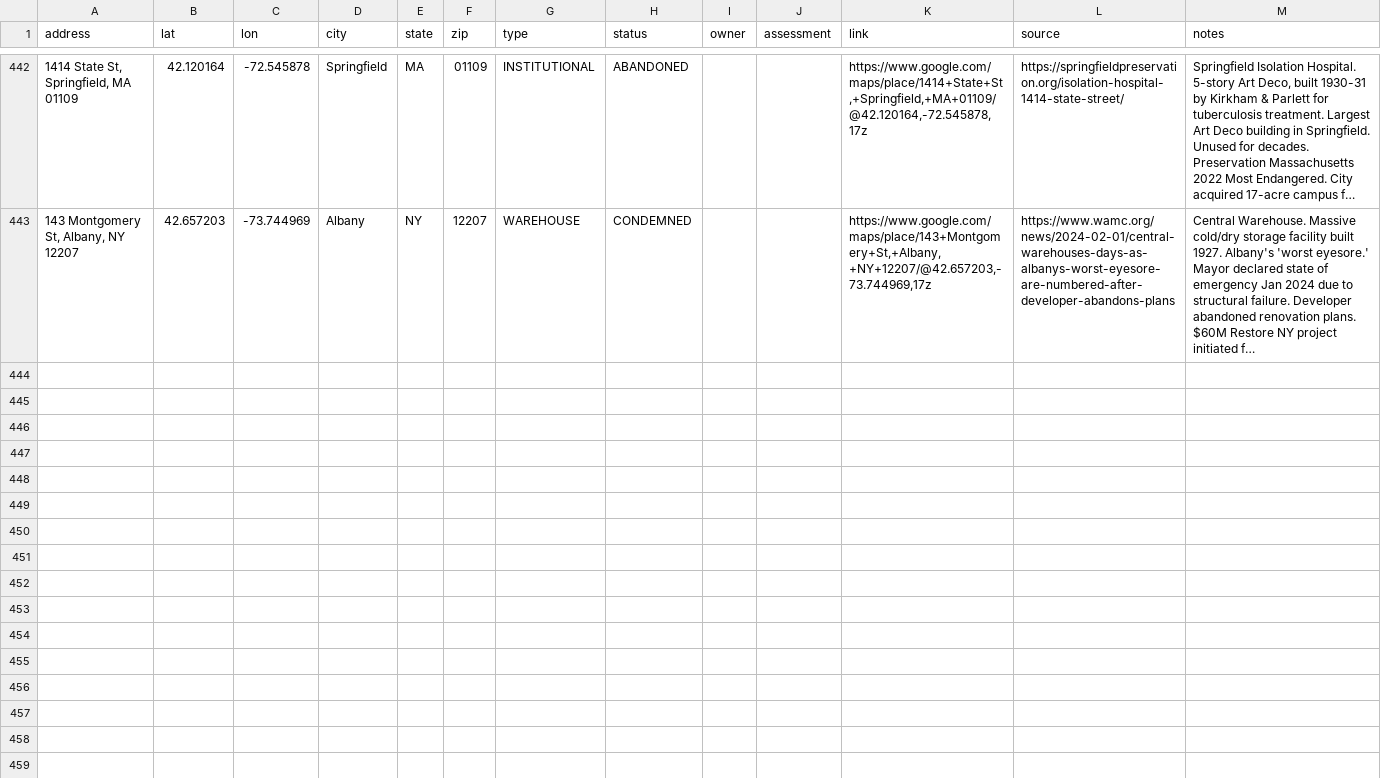
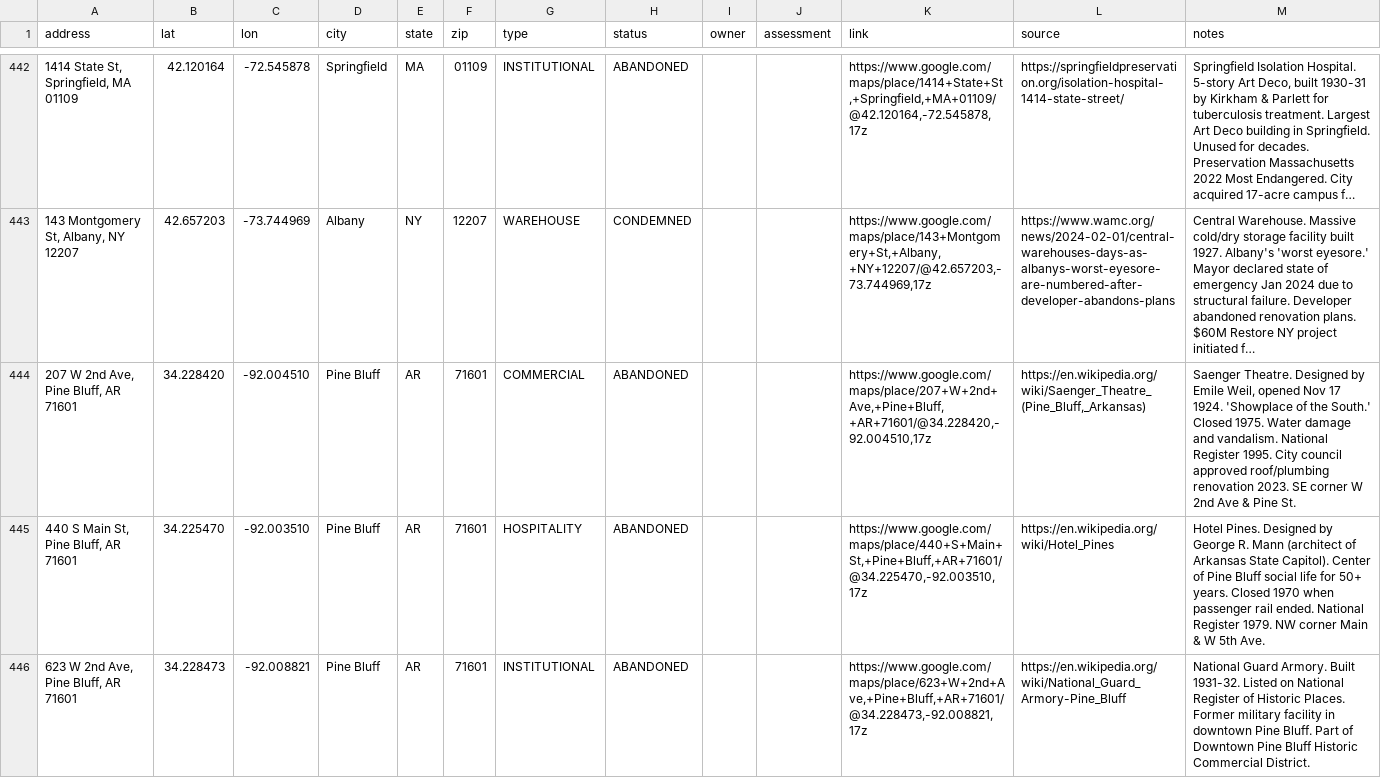
Before and after one commit to coldapache/AbandonedAmerica, a CSV file: Abandoned America - Abandoned or Unused Properties.csv, drawn as a sheet; only a part is shown, gaps mark what is left out; long unchanged cells end in …; the diff names each change by its address in the sheet, - before the commit and + after, or states it on an @@ line.

```diff
--- a/Abandoned America - Abandoned or Unused Properties.csv
+++ b/Abandoned America - Abandoned or Unused Properties.csv
+row 444: 207 W 2nd Ave, Pine Bluff, AR 71601 | 34.228420 | -92.004510 | Pine Bluff | AR | 71601 | COMMERCIAL | ABANDONED |  |  | https://www.google.com/maps/place/207+W+2nd+Ave,+Pine+Bluff,+AR+71601/@34.228420,-92.004510,17z | https://en.wikipedia.org/wiki/Saenger_Theatre_(Pine_Bluff,_Arkansas) | Saenger Theatre. Designed by Emile Weil, opened Nov 17 1924. 'Showplace of the South.' Closed 1975. Water damage and vandalism. National Register 1995. City council approved roof/plumbing renovation 2023. SE corner W 2nd Ave & Pine St.
+row 445: 440 S Main St, Pine Bluff, AR 71601 | 34.225470 | -92.003510 | Pine Bluff | AR | 71601 | HOSPITALITY | ABANDONED |  |  | https://www.google.com/maps/place/440+S+Main+St,+Pine+Bluff,+AR+71601/@34.225470,-92.003510,17z | https://en.wikipedia.org/wiki/Hotel_Pines | Hotel Pines. Designed by George R. Mann (architect of Arkansas State Capitol). Center of Pine Bluff social life for 50+ years. Closed 1970 when passenger rail ended. National Register 1979. NW corner Main & W 5th Ave.
+row 446: 623 W 2nd Ave, Pine Bluff, AR 71601 | 34.228473 | -92.008821 | Pine Bluff | AR | 71601 | INSTITUTIONAL | ABANDONED |  |  | https://www.google.com/maps/place/623+W+2nd+Ave,+Pine+Bluff,+AR+71601/@34.228473,-92.008821,17z | https://en.wikipedia.org/wiki/National_Guard_Armory-Pine_Bluff | National Guard Armory. Built 1931-32. Listed on National Register of Historic Places. Former military facility in downtown Pine Bluff. Part of Downtown Pine Bluff Historic Commercial District.
```
